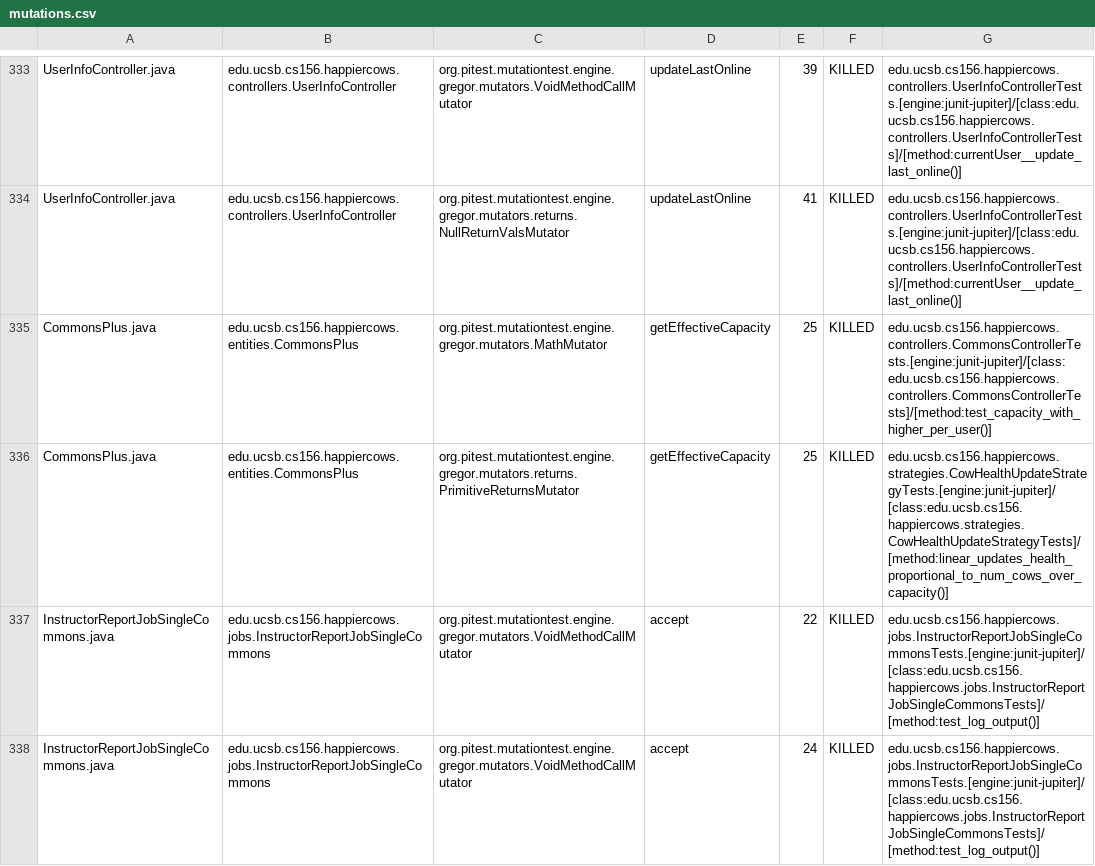
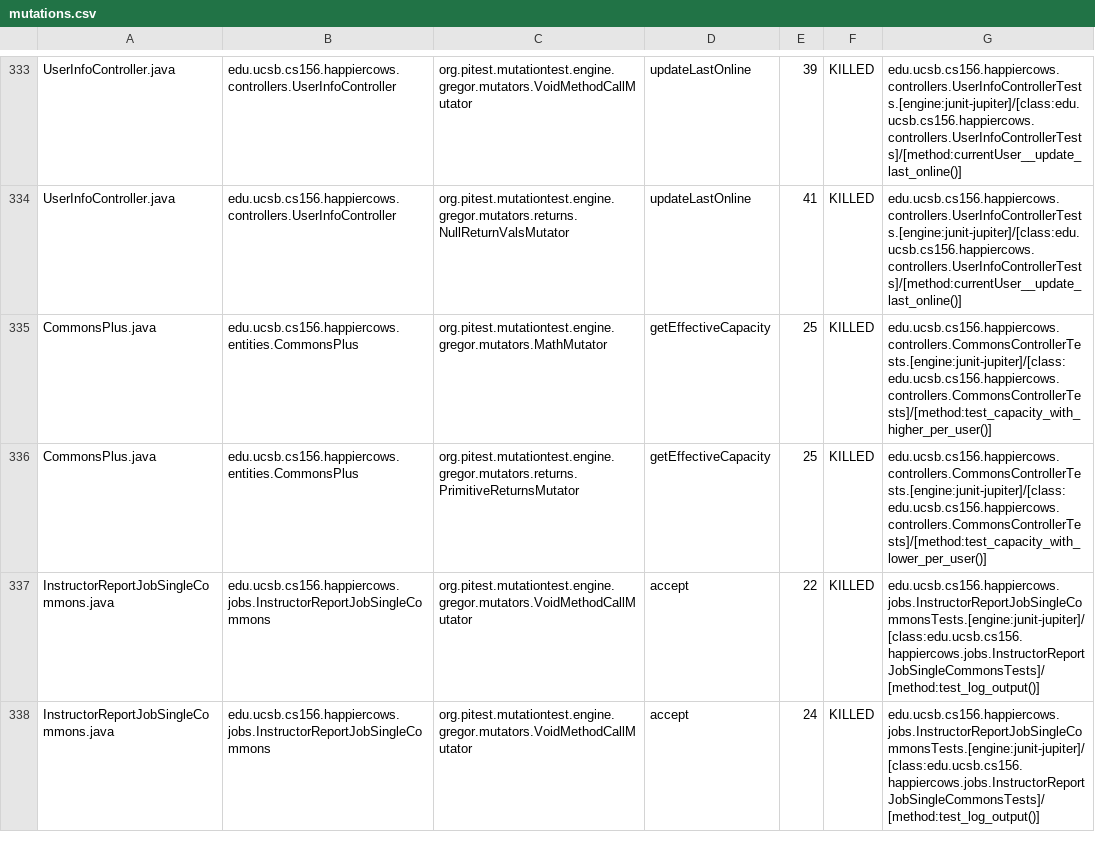
Before and after one commit to ucsb-cs156-s24/proj-happycows-s24-4pm-6, a CSV file: prs/43/pitest/mutations.csv, drawn as a sheet; only a part is shown, gaps mark what is left out; the diff covers the shown part only.

Commit message:
Deploying to gh-pages from @ ucsb-cs156-s24/proj-happycows-s24-4pm-6@4506e367e6aec8806d43e7a66454973fb85456e4 🚀

```diff
--- a/prs/43/pitest/mutations.csv
+++ b/prs/43/pitest/mutations.csv
@@ -335,3 +335,3 @@ UserInfoController.java,edu.ucsb.cs156.happiercows.controllers.UserInfoControlle
 CommonsPlus.java,edu.ucsb.cs156.happiercows.entities.CommonsPlus,org.pitest.mutationtest.engine.gregor.mutators.MathMutator,getEffectiveCapacity,25,KILLED,edu.ucsb.cs156.happiercows.controllers.CommonsControllerTests.[engine:junit-jupiter]/[class:edu.ucsb.cs156.happiercows.controllers.CommonsControllerTests]/[method:test_capacity_with_higher_per_user()]
-CommonsPlus.java,edu.ucsb.cs156.happiercows.entities.CommonsPlus,org.pitest.mutationtest.engine.gregor.mutators.returns.PrimitiveReturnsMutator,getEffectiveCapacity,25,KILLED,edu.ucsb.cs156.happiercows.strategies.CowHealthUpdateStrategyTests.[engine:junit-jupiter]/[class:edu.ucsb.cs156.happiercows.strategies.CowHealthUpdateStrategyTests]/[method:linear_updates_health_proportional_to_num_cows_over_capacity()]
+CommonsPlus.java,edu.ucsb.cs156.happiercows.entities.CommonsPlus,org.pitest.mutationtest.engine.gregor.mutators.returns.PrimitiveReturnsMutator,getEffectiveCapacity,25,KILLED,edu.ucsb.cs156.happiercows.controllers.CommonsControllerTests.[engine:junit-jupiter]/[class:edu.ucsb.cs156.happiercows.controllers.CommonsControllerTests]/[method:test_capacity_with_lower_per_user()]
 InstructorReportJobSingleCommons.java,edu.ucsb.cs156.happiercows.jobs.InstructorReportJobSingleCommons,org.pitest.mutationtest.engine.gregor.mutators.VoidMethodCallMutator,accept,22,KILLED,edu.ucsb.cs156.happiercows.jobs.InstructorReportJobSingleCommonsTests.[engine:junit-jupiter]/[class:edu.ucsb.cs156.happiercows.jobs.InstructorReportJobSingleCommonsTests]/[method:test_log_output()]
```
Also changed, not shown: 31 edited cells elsewhere in this file, 48 other files.
